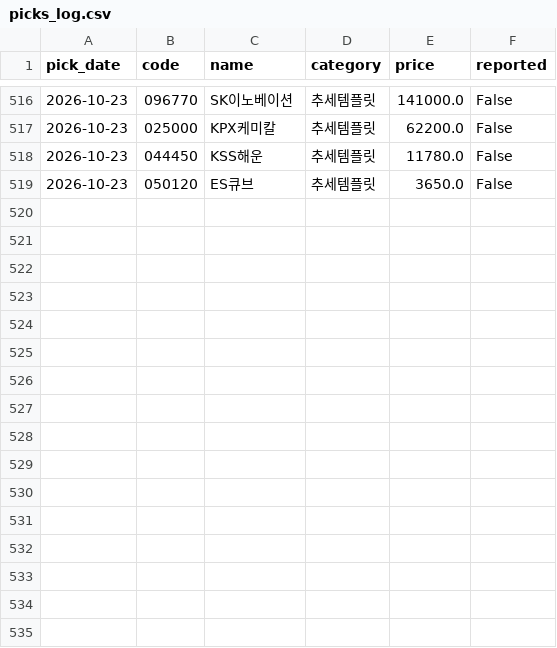
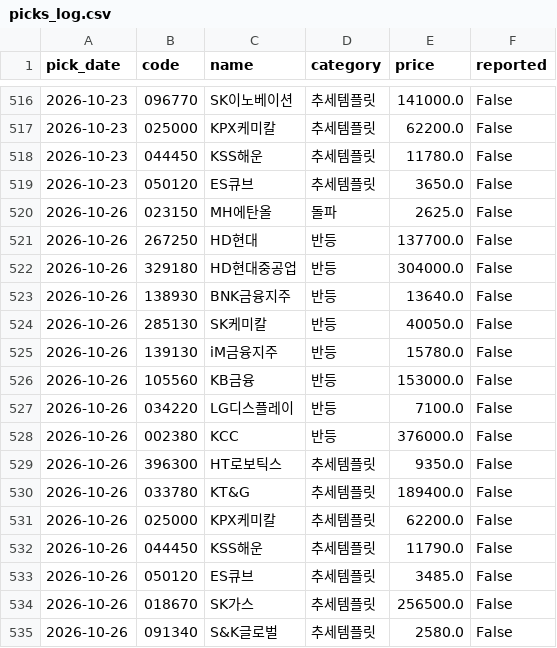
Before and after one commit to Kay2143/trading-strategy, a CSV file: picks_log.csv, drawn as a sheet; only a part is shown, gaps mark what is left out.

```diff
--- a/picks_log.csv
+++ b/picks_log.csv
@@ -519 +519,17 @@
 2026-10-23,050120,ES큐브,추세템플릿,3650.0,False
+2026-10-26,023150,MH에탄올,돌파,2625.0,False
+2026-10-26,267250,HD현대,반등,137700.0,False
+2026-10-26,329180,HD현대중공업,반등,304000.0,False
+2026-10-26,138930,BNK금융지주,반등,13640.0,False
+2026-10-26,285130,SK케미칼,반등,40050.0,False
+2026-10-26,139130,iM금융지주,반등,15780.0,False
+2026-10-26,105560,KB금융,반등,153000.0,False
+2026-10-26,034220,LG디스플레이,반등,7100.0,False
+2026-10-26,002380,KCC,반등,376000.0,False
+2026-10-26,396300,HT로보틱스,추세템플릿,9350.0,False
+2026-10-26,033780,KT&G,추세템플릿,189400.0,False
+2026-10-26,025000,KPX케미칼,추세템플릿,62200.0,False
+2026-10-26,044450,KSS해운,추세템플릿,11790.0,False
+2026-10-26,050120,ES큐브,추세템플릿,3485.0,False
+2026-10-26,018670,SK가스,추세템플릿,256500.0,False
+2026-10-26,091340,S&K글로벌,추세템플릿,2580.0,False
```
